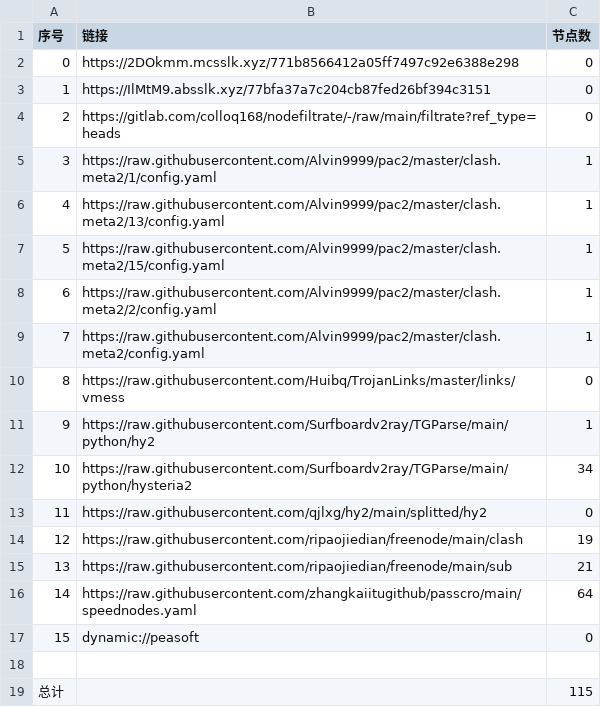
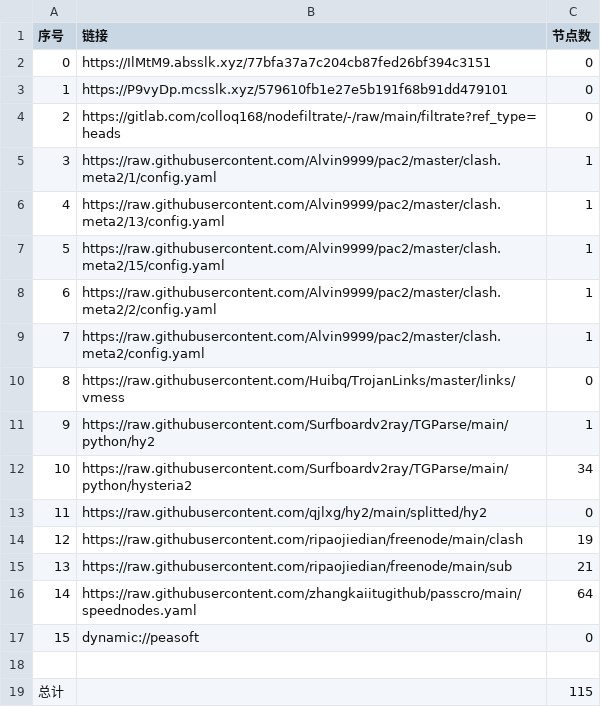
Before and after one commit to aquace/-dl, a CSV file: list_result.csv, drawn as a sheet.

```diff
--- a/list_result.csv
+++ b/list_result.csv
@@ -1,4 +1,4 @@
 序号,链接,节点数
-0,https://2DOkmm.mcsslk.xyz/771b8566412a05ff7497c92e6388e298,0
-1,https://IlMtM9.absslk.xyz/77bfa37a7c204cb87fed26bf394c3151,0
+0,https://IlMtM9.absslk.xyz/77bfa37a7c204cb87fed26bf394c3151,0
+1,https://P9vyDp.mcsslk.xyz/579610fb1e27e5b191f68b91dd479101,0
 2,https://gitlab.com/colloq168/nodefiltrate/-/raw/main/filtrate?ref_type=heads,0
```
Also changed, not shown: 5 other files.
